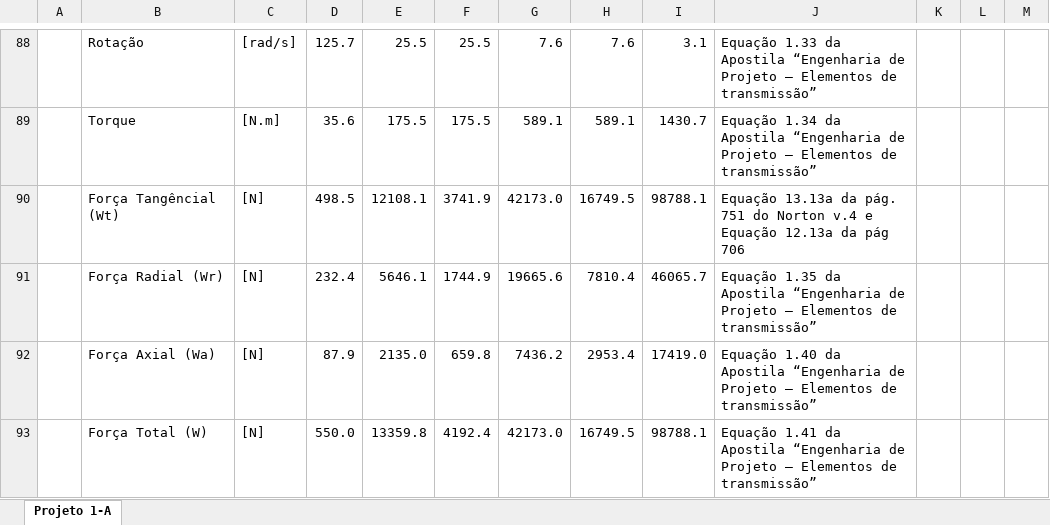
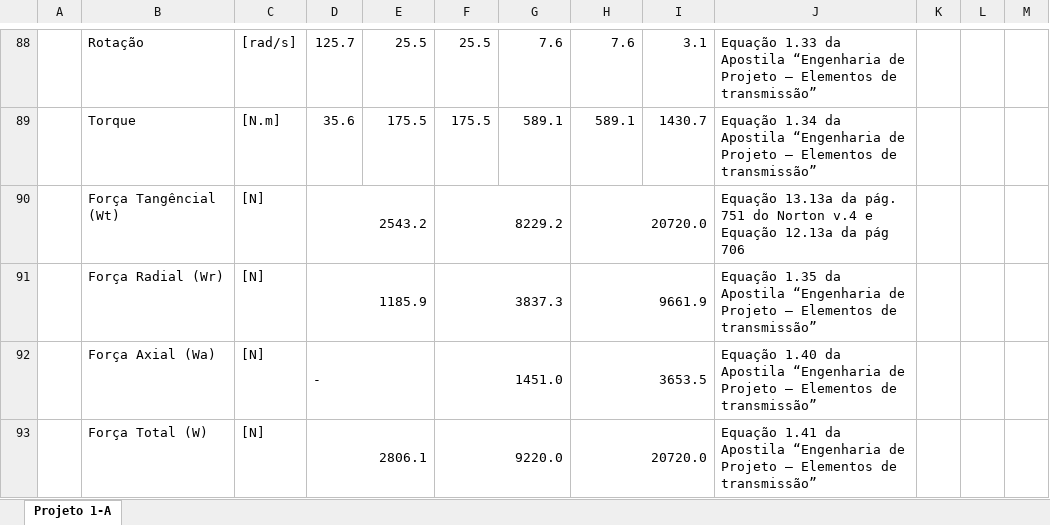
Before and after one commit to EdsonArthurZancheta/EdsonArthurZancheta, an Excel workbook: Projeto_01_A_Grupo_10.xlsx, sheet Projeto 1-A, drawn as a sheet; only a part is shown, gaps mark what is left out; values as stored, in another font and other column widths than the file's, no cell formats; charts and pictures and conditional formats not drawn; removed rows and columns are numbered as before the commit, all else as after; the diff covers the shown part only; the diff names each change by its address in the sheet, - before the commit and + after, or states it on an @@ line.

Commit message:
Add files via upload

```diff
--- a/Projeto_01_A_Grupo_10.xlsx (sheet Projeto 1-A)
+++ b/Projeto_01_A_Grupo_10.xlsx (sheet Projeto 1-A)
-row 90:  | Força Tangêncial (Wt) | [N] | 498.5 | 12108.1 | 3741.9 | 42173.0 | 16749.5 | 98788.1 | Equação 13.13a da pág. 751 do Norton v.4 e Equação 12.13a da pág 706
-row 91:  | Força Radial (Wr) | [N] | 232.4 | 5646.1 | 1744.9 | 19665.6 | 7810.4 | 46065.7 | Equação 1.35 da Apostila “Engenharia de Projeto – Elementos de transmissão”
-row 92:  | Força Axial (Wa) | [N] | 87.9 | 2135.0 | 659.8 | 7436.2 | 2953.4 | 17419.0 | Equação 1.40 da Apostila “Engenharia de Projeto – Elementos de transmissão”
-row 93:  | Força Total (W) | [N] | 550.0 | 13359.8 | 4192.4 | 42173.0 | 16749.5 | 98788.1 | Equação 1.41 da Apostila “Engenharia de Projeto – Elementos de transmissão”
+row 90:  | Força Tangêncial (Wt) | [N] | 2543.2 |  | 8229.2 |  | 20720.0 |  | Equação 13.13a da pág. 751 do Norton v.4 e Equação 12.13a da pág 706
+row 91:  | Força Radial (Wr) | [N] | 1185.9 |  | 3837.3 |  | 9661.9 |  | Equação 1.35 da Apostila “Engenharia de Projeto – Elementos de transmissão”
+row 92:  | Força Axial (Wa) | [N] | - |  | 1451.0 |  | 3653.5 |  | Equação 1.40 da Apostila “Engenharia de Projeto – Elementos de transmissão”
+row 93:  | Força Total (W) | [N] | 2806.1 |  | 9220.0 |  | 20720.0 |  | Equação 1.41 da Apostila “Engenharia de Projeto – Elementos de transmissão”
```
Also changed, not shown: 2 edited cells and merged cells elsewhere in this sheet, cell formats, charts or pictures.
